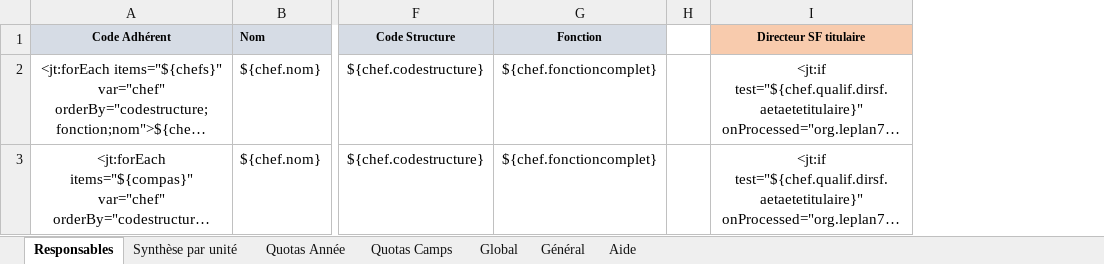
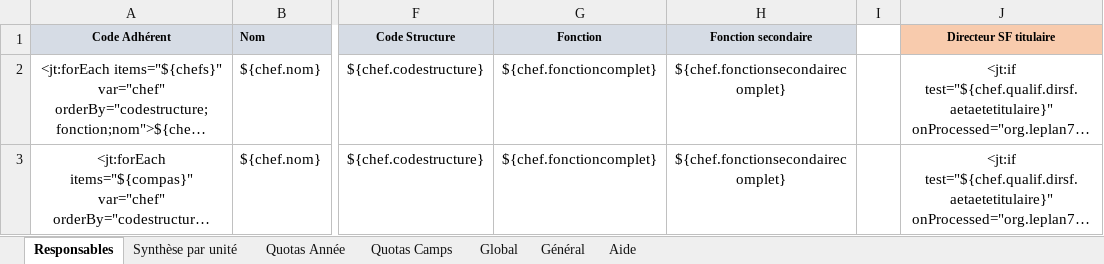
Before and after one commit to outilssgdf/analytiscout, an Excel workbook: fichiers/conf/modele_responsables.xlsx, sheet Responsables, drawn as a sheet; only a part is shown, gaps mark what is left out; long unchanged cells end in …; values as stored, in another font and other column widths than the file's, no borders; conditional formats not drawn; the diff names each change by its address in the sheet, - before the commit and + after, or states it on an @@ line.

Commit message:
Ajout de la fonction secondaire

```diff
--- a/fichiers/conf/modele_responsables.xlsx (sheet Responsables)
+++ b/fichiers/conf/modele_responsables.xlsx (sheet Responsables)
+column H (Fonction secondaire), rows 2-3: ${chef.fonctionsecondairecomplet} | ${chef.fonctionsecondairecomplet}
```
Also changed, not shown: fichiers/conf/modele_compas.xlsx, 43 other files.
